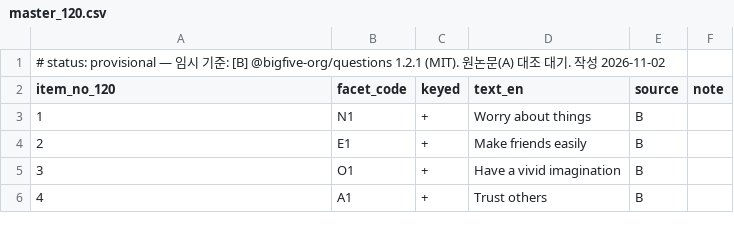
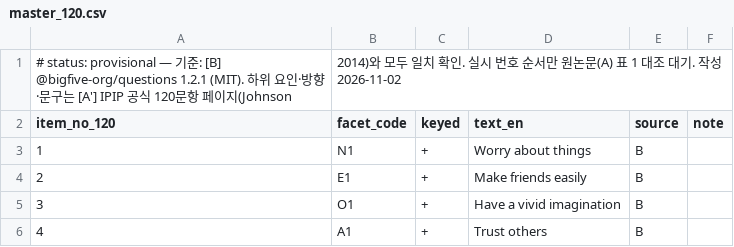
Before and after one commit to namu0808/big5, a CSV file: data/source/master_120.csv, drawn as a sheet; only a part is shown.

```diff
--- a/data/source/master_120.csv
+++ b/data/source/master_120.csv
@@ -1,2 +1,2 @@
-# status: provisional — 임시 기준: [B] @bigfive-org/questions 1.2.1 (MIT). 원논문(A) 대조 대기. 작성 2026-11-02
+# status: provisional — 기준: [B] @bigfive-org/questions 1.2.1 (MIT). 하위 요인·방향·문구는 [A'] IPIP 공식 120문항 페이지(Johnson, 2014)와 모두 일치 확인. 실시 번호 순서만 원논문(A) 표 1 대조 대기. 작성 2026-11-02
 item_no_120,facet_code,keyed,text_en,source,note
```
Also changed, not shown: 8 other files.
